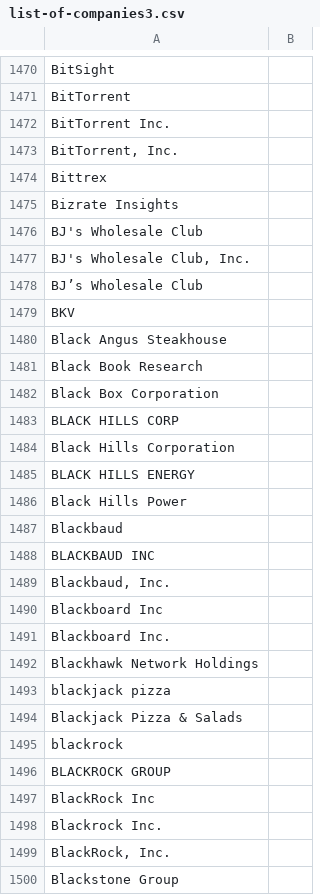
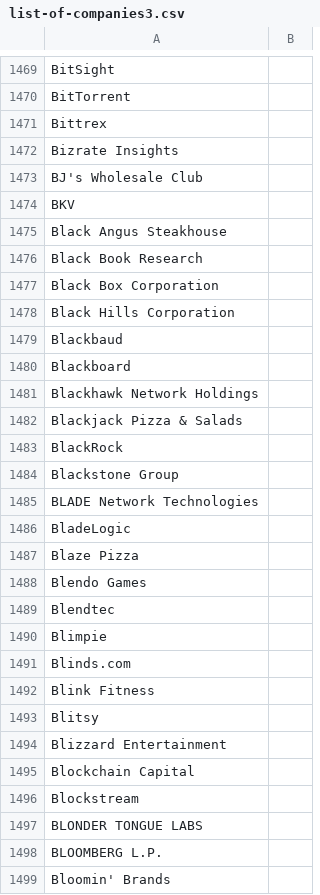
Before and after one commit to taterntots/allay-be, a CSV file: data/seeds/list-of-companies3.csv, drawn as a sheet; only a part is shown, gaps mark what is left out; the shorter side is filled out with more unchanged rows; the diff covers the shown part only.

```diff
--- a/data/seeds/list-of-companies3.csv
+++ b/data/seeds/list-of-companies3.csv
@@ -1471,4 +1470,2 @@ BitSight
 BitTorrent
-BitTorrent Inc.
-"BitTorrent, Inc."
 Bittrex
@@ -1476,4 +1473,2 @@ Bizrate Insights
 BJ's Wholesale Club
-"BJ's Wholesale Club, Inc."
-BJ’s Wholesale Club
 BKV
@@ -1482,19 +1477,8 @@ Black Book Research
 Black Box Corporation
-BLACK HILLS CORP
 Black Hills Corporation
-BLACK HILLS ENERGY
-Black Hills Power
 Blackbaud
-BLACKBAUD INC
-"Blackbaud, Inc."
-Blackboard Inc
-Blackboard Inc.
+Blackboard
 Blackhawk Network Holdings
-blackjack pizza
 Blackjack Pizza & Salads
-blackrock
-BLACKROCK GROUP
-BlackRock Inc
-Blackrock Inc.
-"BlackRock, Inc."
+BlackRock
 Blackstone Group
```
Also changed, not shown: 35 removed rows and 2 edited cells elsewhere in this file, 1 other file.
